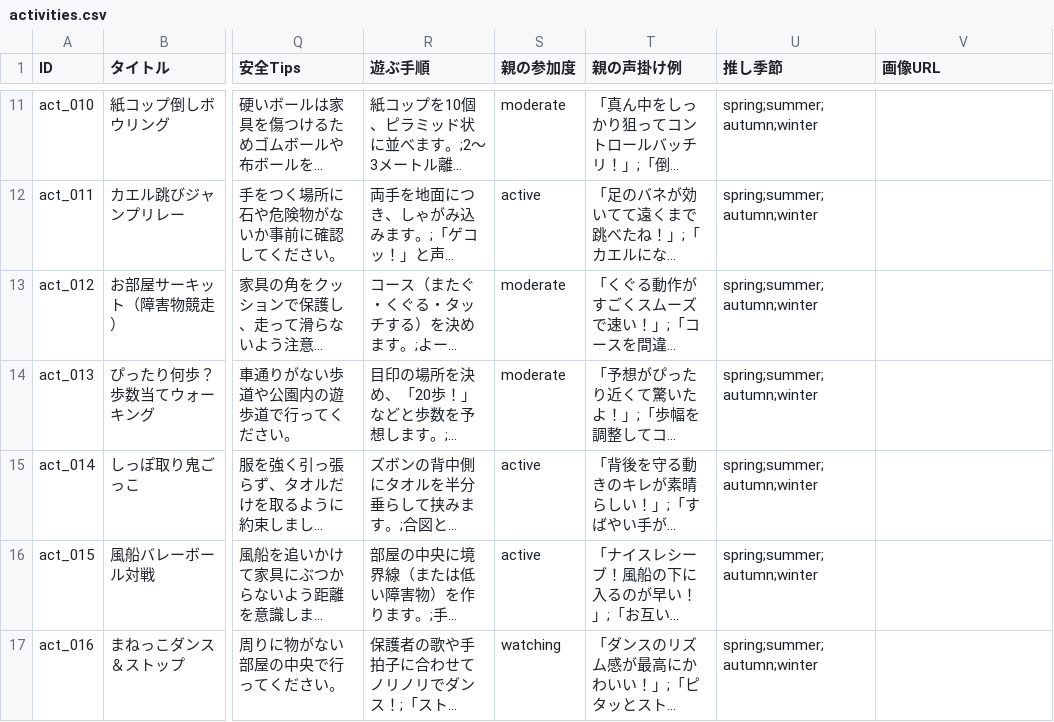
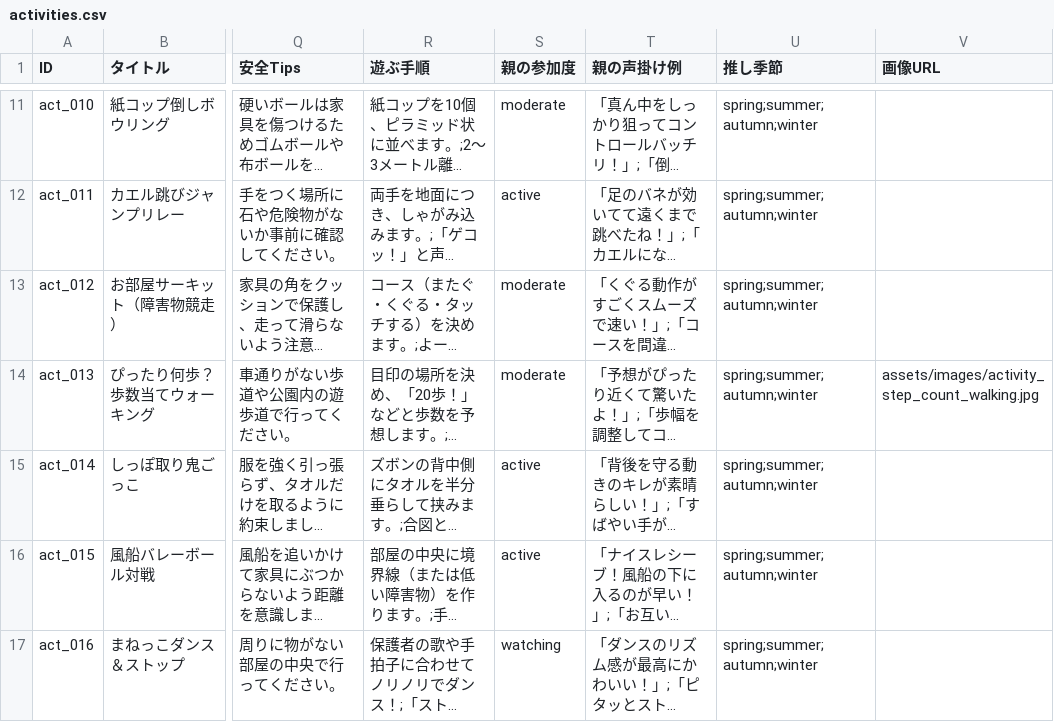
Before and after one commit to HidakaNeruMasato/child_exercise_assistant, a CSV file: assets/data/activities.csv, drawn as a sheet; only a part is shown, gaps mark what is left out; long unchanged cells end in …; the diff names each change by its address in the sheet, - before the commit and + after, or states it on an @@ line.

Commit message:
Apply custom generated 2D illustration for act_013 (step count walking)

```diff
--- a/assets/data/activities.csv
+++ b/assets/data/activities.csv
-V14 (画像URL): (empty)
+V14 (画像URL): assets/images/activity_step_count_walking.jpg
```
Also changed, not shown: 1 other file.
